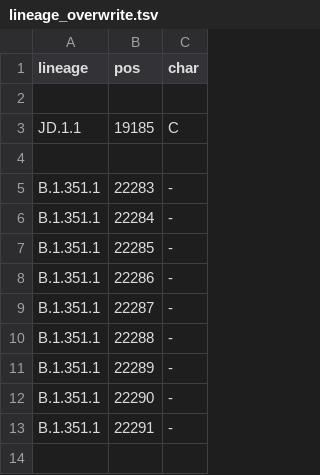
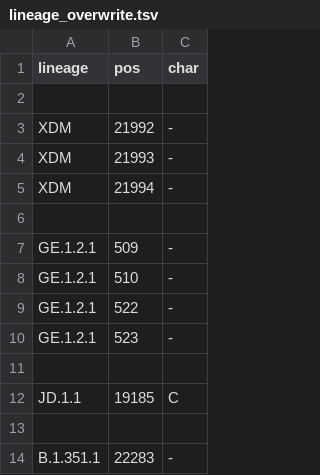
Before and after one commit to neherlab/nextclade_data_workflows, a TSV file: sars-cov-2/profiles/clades/lineage_overwrite.tsv, drawn as a sheet; only a part is shown; the shorter side is filled out with more unchanged rows; the diff names each change by its address in the sheet, - before the commit and + after, or states it on an @@ line.

```diff
--- a/sars-cov-2/profiles/clades/lineage_overwrite.tsv
+++ b/sars-cov-2/profiles/clades/lineage_overwrite.tsv
+row 3: XDM | 21992 | -
+row 4: XDM | 21993 | -
+row 5: XDM | 21994 | -
+row 6: (empty)
+row 7: GE.1.2.1 | 509 | -
+row 8: GE.1.2.1 | 510 | -
+row 9: GE.1.2.1 | 522 | -
+row 10: GE.1.2.1 | 523 | -
+row 11: (empty)
```
Also changed, not shown: 3 other files.
